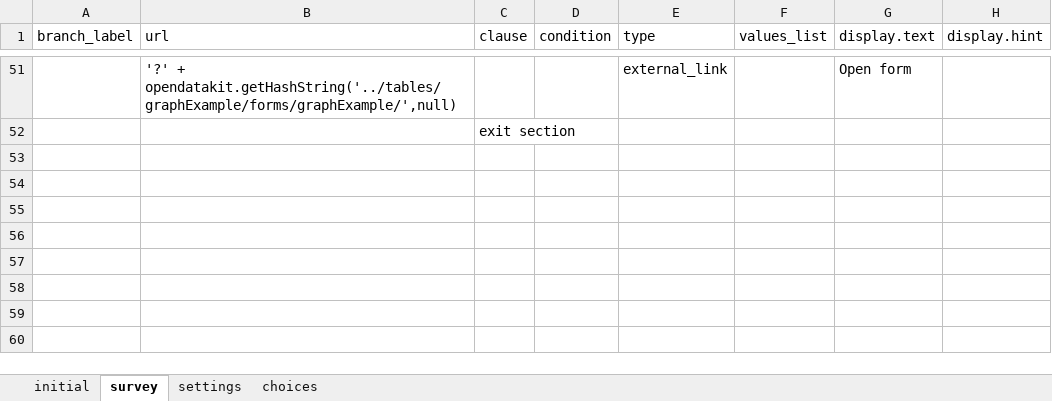
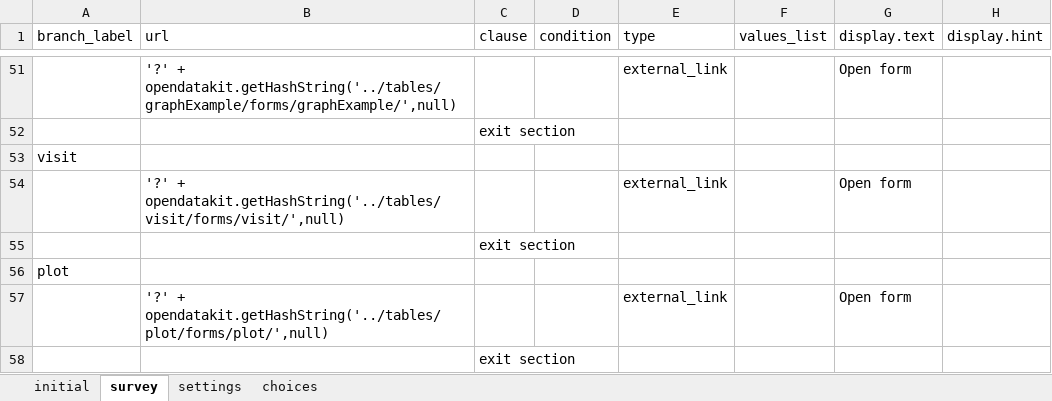
Before and after one commit to odk-x/app-designer, an Excel workbook: app/framework/framework.xlsx, sheet survey, drawn as a sheet; only a part is shown, gaps mark what is left out; values as stored, in another font and other column widths than the file's, no borders; the diff names each change by its address in the sheet, - before the commit and + after, or states it on an @@ line.

Commit message:
New forms for the BMGF demo

```diff
--- a/app/framework/framework.xlsx (sheet survey)
+++ b/app/framework/framework.xlsx (sheet survey)
+row 53: visit
+row 54:  | '?' + opendatakit.getHashString('../tables/visit/forms/visit/',null) |  |  | external_link |  | Open form
+row 55:  |  | exit section
+row 56: plot
+row 57:  | '?' + opendatakit.getHashString('../tables/plot/forms/plot/',null) |  |  | external_link |  | Open form
+row 58:  |  | exit section
```
Also changed, not shown: sheet choices, 12 other files.
